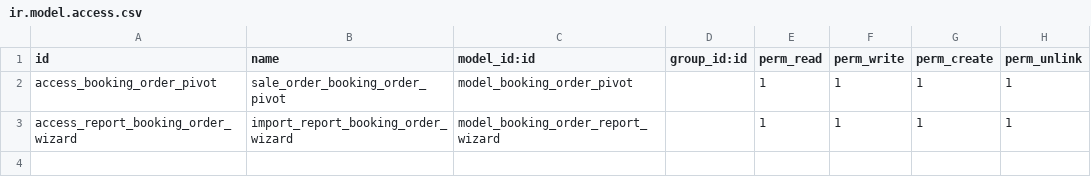
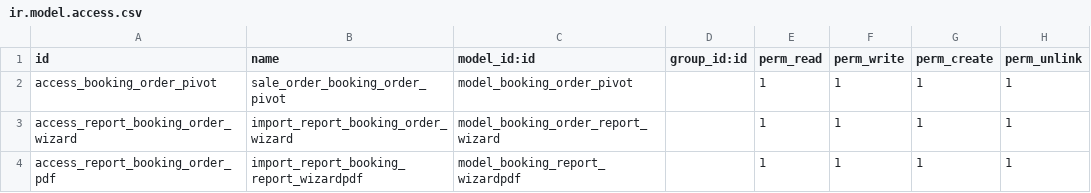
Before and after one commit to fhnasgf28/sale_order_report, a CSV file: report_sale_order_inherit/security/ir.model.access.csv, drawn as a sheet.

Commit message:
[EDIT] edit report_booking_order, template and edit view

```diff
--- a/report_sale_order_inherit/security/ir.model.access.csv
+++ b/report_sale_order_inherit/security/ir.model.access.csv
@@ -3 +3,2 @@ access_booking_order_pivot,sale_order_booking_order_pivot,model_booking_order_pi
 access_report_booking_order_wizard,import_report_booking_order_wizard,model_booking_order_report_wizard,,1,1,1,1
+access_report_booking_order_pdf,import_report_booking_report_wizardpdf,model_booking_report_wizardpdf,,1,1,1,1
```
Also changed, not shown: 48 other files.
